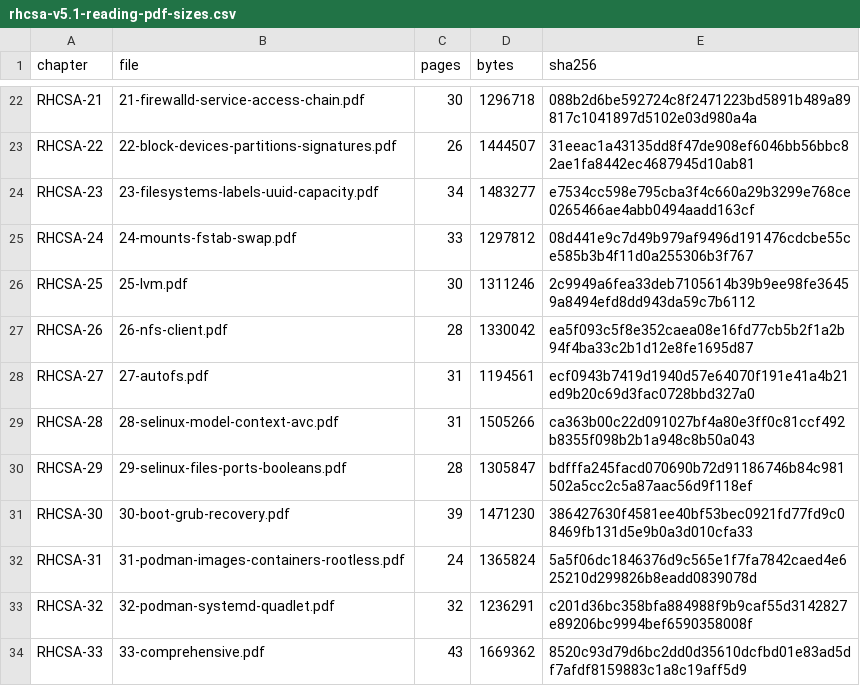
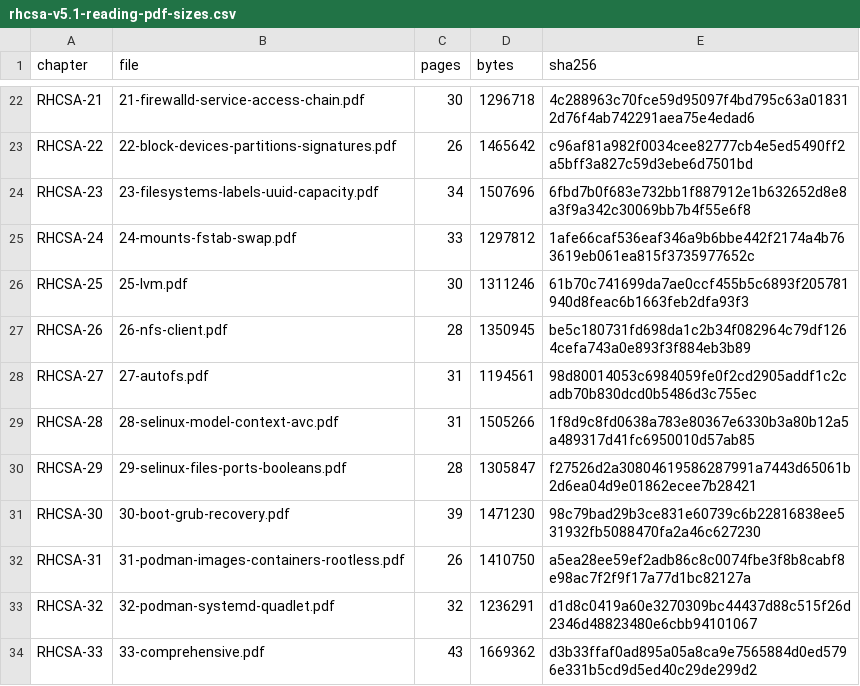
Before and after one commit to wrd233/RHCSA-RHCE, a CSV file: reports/rhcsa-v5.1-reading-pdf-sizes.csv, drawn as a sheet; only a part is shown, gaps mark what is left out; the diff covers the shown part only; the diff names each change by its address in the sheet, - before the commit and + after, or states it on an @@ line.

```diff
--- a/reports/rhcsa-v5.1-reading-pdf-sizes.csv
+++ b/reports/rhcsa-v5.1-reading-pdf-sizes.csv
-E22 (sha256): 088b2d6be592724c8f2471223bd5891b489a89817c1041897d5102e03d980a4a
+E22 (sha256): 4c288963c70fce59d95097f4bd795c63a018312d76f4ab742291aea75e4edad6
-D23 (bytes): 1444507
+D23 (bytes): 1465642
-E23 (sha256): 31eeac1a43135dd8f47de908ef6046bb56bbc82ae1fa8442ec4687945d10ab81
+E23 (sha256): c96af81a982f0034cee82777cb4e5ed5490ff2a5bff3a827c59d3ebe6d7501bd
-D24 (bytes): 1483277
+D24 (bytes): 1507696
-E24 (sha256): e7534cc598e795cba3f4c660a29b3299e768ce0265466ae4abb0494aadd163cf
+E24 (sha256): 6fbd7b0f683e732bb1f887912e1b632652d8e8a3f9a342c30069bb7b4f55e6f8
-E25 (sha256): 08d441e9c7d49b979af9496d191476cdcbe55ce585b3b4f11d0a255306b3f767
+E25 (sha256): 1afe66caf536eaf346a9b6bbe442f2174a4b763619eb061ea815f3735977652c
-E26 (sha256): 2c9949a6fea33deb7105614b39b9ee98fe36459a8494efd8dd943da59c7b6112
+E26 (sha256): 61b70c741699da7ae0ccf455b5c6893f205781940d8feac6b1663feb2dfa93f3
-D27 (bytes): 1330042
+D27 (bytes): 1350945
-E27 (sha256): ea5f093c5f8e352caea08e16fd77cb5b2f1a2b94f4ba33c2b1d12e8fe1695d87
+E27 (sha256): be5c180731fd698da1c2b34f082964c79df1264cefa743a0e893f3f884eb3b89
-E28 (sha256): ecf0943b7419d1940d57e64070f191e41a4b21ed9b20c69d3fac0728bbd327a0
+E28 (sha256): 98d80014053c6984059fe0f2cd2905addf1c2cadb70b830dcd0b5486d3c755ec
-E29 (sha256): ca363b00c22d091027bf4a80e3ff0c81ccf492b8355f098b2b1a948c8b50a043
+E29 (sha256): 1f8d9c8fd0638a783e80367e6330b3a80b12a5a489317d41fc6950010d57ab85
-E30 (sha256): bdfffa245facd070690b72d91186746b84c981502a5cc2c5a87aac56d9f118ef
+E30 (sha256): f27526d2a30804619586287991a7443d65061b2d6ea04d9e01862ecee7b28421
-E31 (sha256): 386427630f4581ee40bf53bec0921fd77fd9c08469fb131d5e9b0a3d010cfa33
+E31 (sha256): 98c79bad29b3ce831e60739c6b22816838ee531932fb5088470fa2a46c627230
-C32 (pages): 24
+C32 (pages): 26
-D32 (bytes): 1365824
+D32 (bytes): 1410750
-E32 (sha256): 5a5f06dc1846376d9c565e1f7fa7842caed4e625210d299826b8eadd0839078d
+E32 (sha256): a5ea28ee59ef2adb86c8c0074fbe3f8b8cabf8e98ac7f2f9f17a77d1bc82127a
-E33 (sha256): c201d36bc358bfa884988f9b9caf55d3142827e89206bc9994bef6590358008f
+E33 (sha256): d1d8c0419a60e3270309bc44437d88c515f26d2346d48823480e6cbb94101067
-E34 (sha256): 8520c93d79d6bc2dd0d35610dcfbd01e83ad5df7afdf8159883c1a8c19aff5d9
+E34 (sha256): d3b33ffaf0ad895a05a8ca9e7565884d0ed5796e331b5cd9d5ed40c29de299d2
```
Also changed, not shown: 32 edited cells elsewhere in this file, 22 other files.
